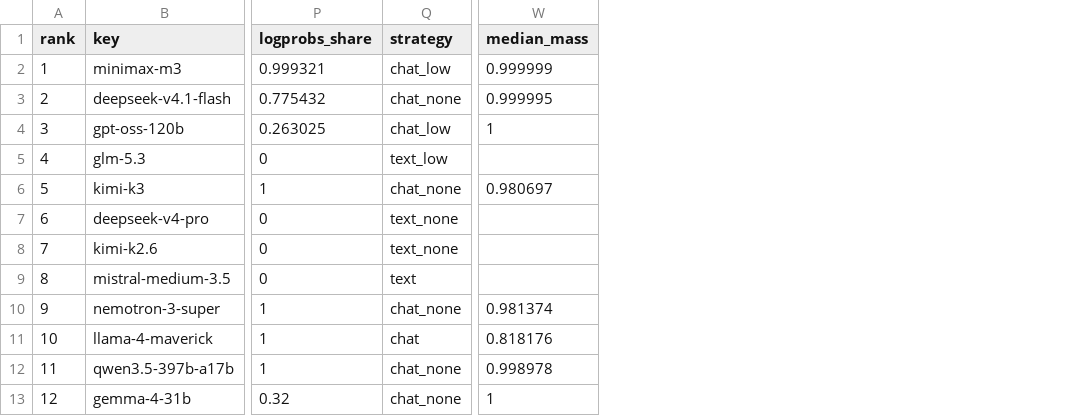
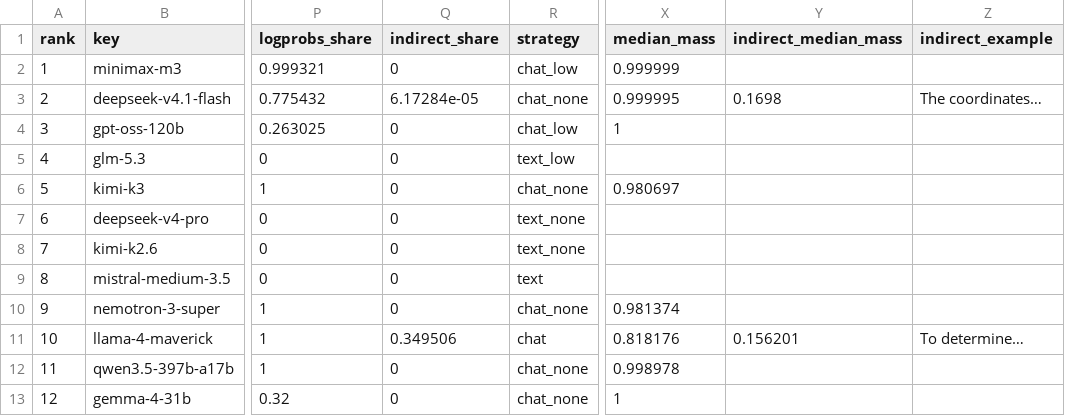
Before and after one commit to solalz1/land-on-earth-benchmark, a CSV file: results/tweet/leaderboard.csv, drawn as a sheet; only a part is shown, gaps mark what is left out; the diff names each change by its address in the sheet, - before the commit and + after, or states it on an @@ line.

Commit message:
Figures & RESULTS.md

```diff
--- a/results/tweet/leaderboard.csv
+++ b/results/tweet/leaderboard.csv
+column Q (indirect_share), rows 2-13: 0 | 6.17284e-05 | 0 | 0 | 0 | 0 | 0 | 0 | 0 | 0.349506 | 0 | 0
+column Y (indirect_median_mass), rows 3-11: 0.1698 |  |  |  |  |  |  |  | 0.156201
+column Z (indirect_example), rows 3-11: The coordinates… |  |  |  |  |  |  |  | To determine…
```
Also changed, not shown: 16 other files.
